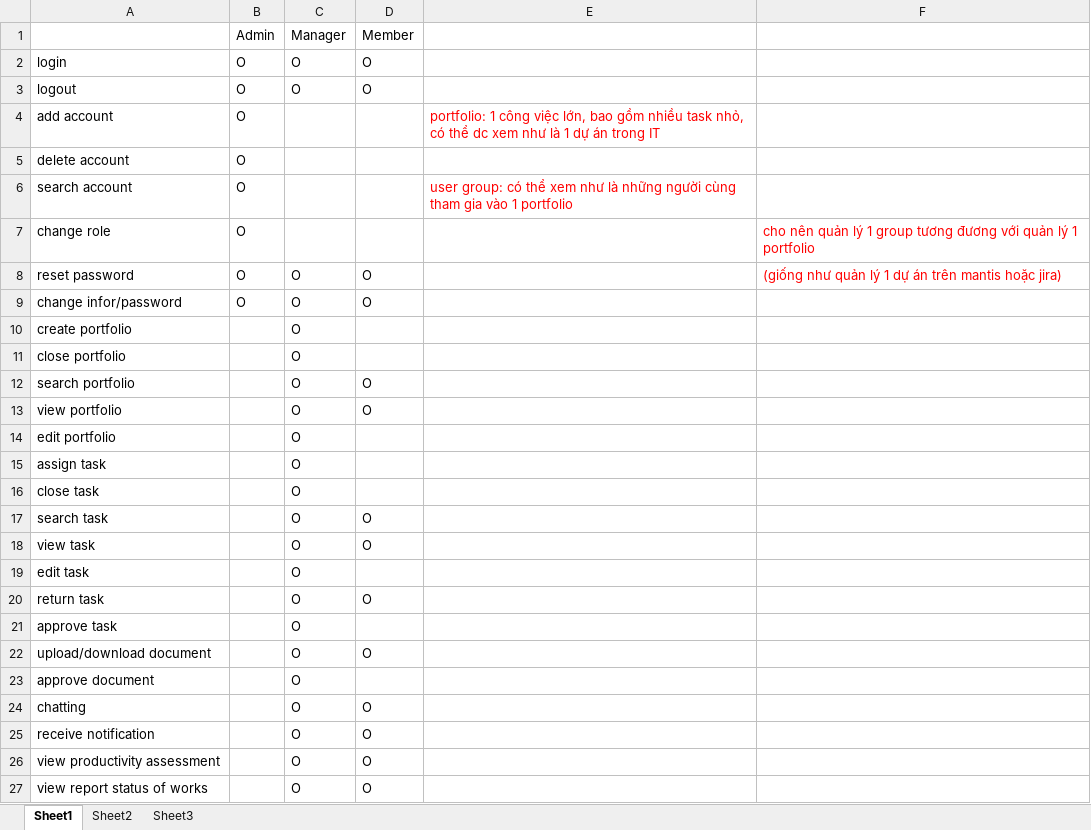
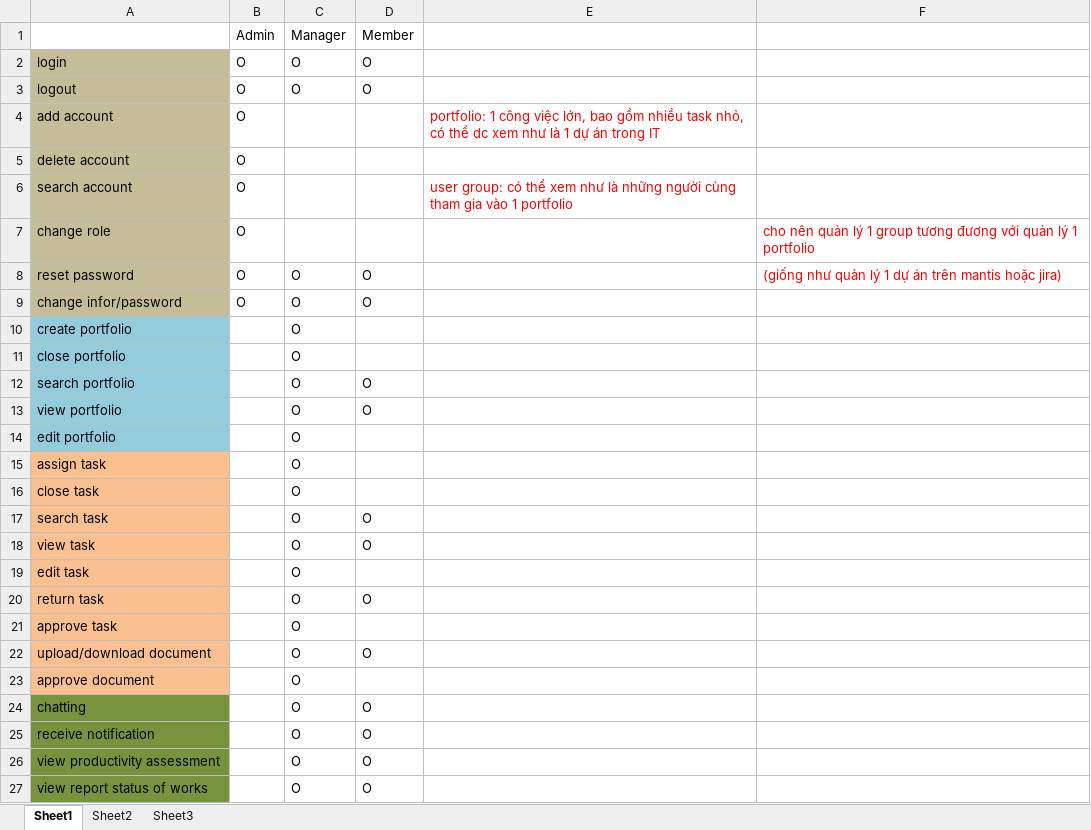
Before and after one commit to datngroup42015/datn, an Excel workbook: Document/Usecase.xlsx, sheet Sheet1, drawn as a sheet; values as stored, in another font and other column widths than the file's, no borders; the diff names each change by its address in the sheet, - before the commit and + after, or states it on an @@ line.

```diff
--- a/Document/Usecase.xlsx (sheet Sheet1)
+++ b/Document/Usecase.xlsx (sheet Sheet1)
-A2:A9 fill: none
+A2:A9 fill: #C4BD97
-A10:A14 fill: none
+A10:A14 fill: #93CDDD
-A15:A23 fill: none
+A15:A23 fill: #FAC090
-A24:A27 fill: none
+A24:A27 fill: #77933C
```
